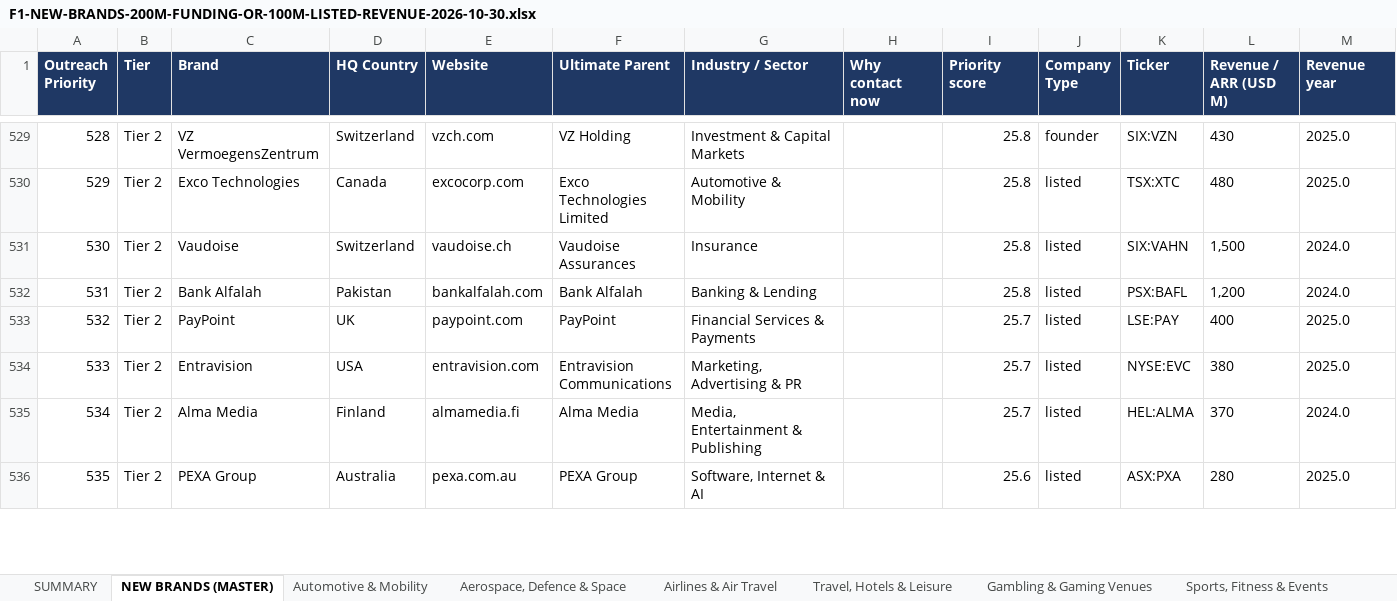
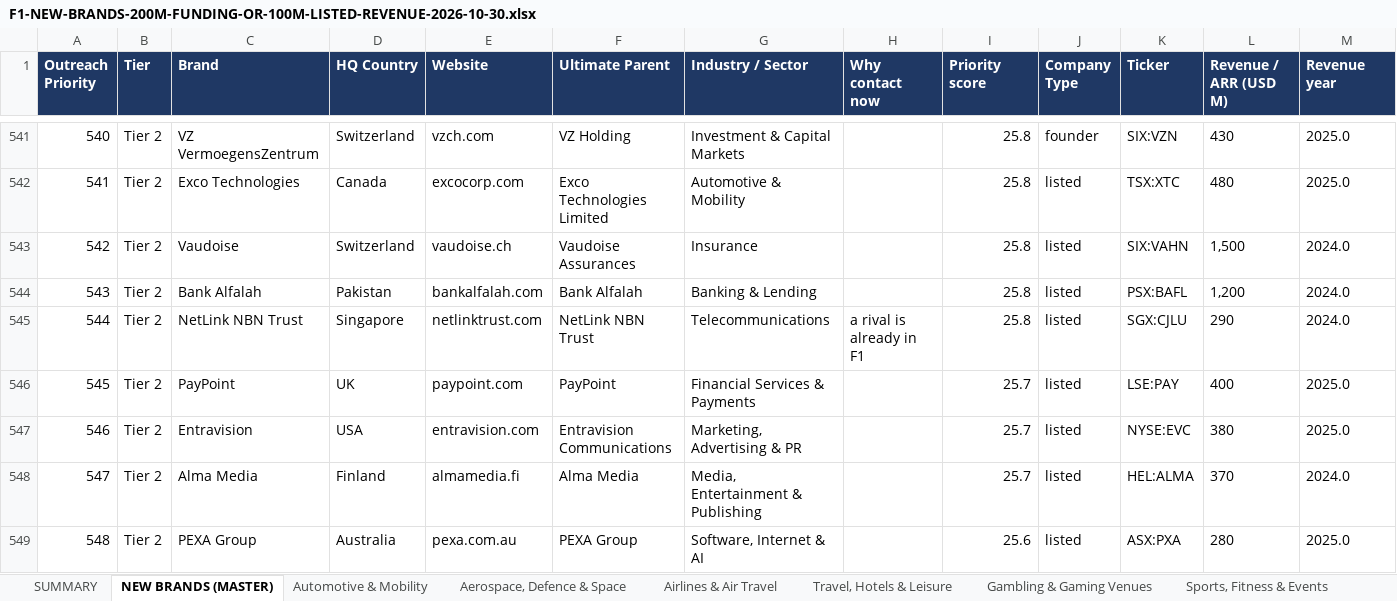
Before and after one commit to rahulgopalan42/rg42, an Excel workbook: reports/F1-NEW-BRANDS-200M-FUNDING-OR-100M-LISTED-REVENUE-2026-10-30.xlsx, sheet NEW BRANDS (MASTER), drawn as a sheet; only a part is shown, gaps mark what is left out; values as stored, in another font and other column widths than the file's, no borders; rows hold the shown columns only; the diff covers the shown part only; the diff names each change by its address in the sheet, - before the commit and + after, or states it on an @@ line.

```diff
--- a/reports/F1-NEW-BRANDS-200M-FUNDING-OR-100M-LISTED-REVENUE-2026-10-30.xlsx (sheet NEW BRANDS (MASTER))
+++ b/reports/F1-NEW-BRANDS-200M-FUNDING-OR-100M-LISTED-REVENUE-2026-10-30.xlsx (sheet NEW BRANDS (MASTER))
@@ column A (Outreach Priority) renumbered from row 7 down @@
+row 545: 544 | Tier 2 | NetLink NBN Trust | Singapore | netlinktrust.com | NetLink NBN Trust | Telecommunications | a rival is already in F1 | 25.8 | listed | SGX:CJLU | 290 | 2024.0
```
Also changed, not shown: 29 added rows, 15 removed rows and 29 edited cells elsewhere in this sheet, sheet Industrial Machinery & Equipmen, sheet CHECKED - LEFT OUT, sheet Telecommunications, sheet PARENT ALREADY ON SHEETS, sheet Banking & Lending, sheet Retail & E-commerce, 44 more sheets, 3 other files.
